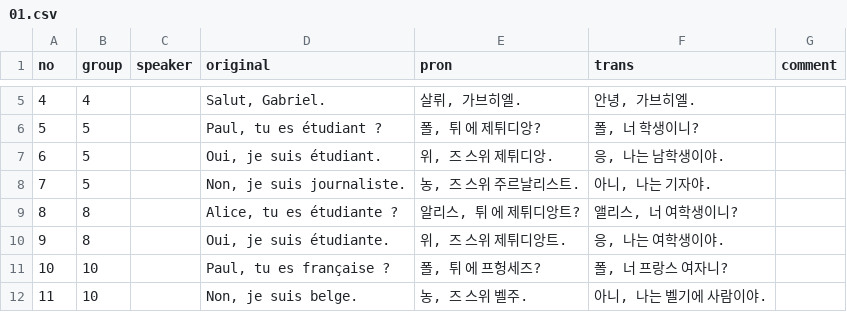
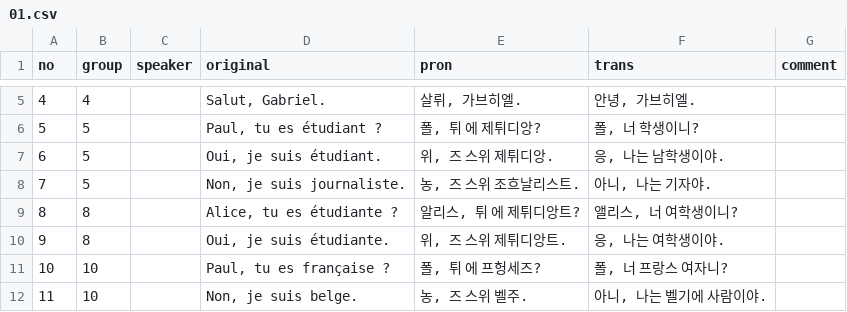
Before and after one commit to moonIsMyFriend/lang.github.io, a CSV file: fr/kn/bs_grm/01.csv, drawn as a sheet; only a part is shown, gaps mark what is left out.

```diff
--- a/fr/kn/bs_grm/01.csv
+++ b/fr/kn/bs_grm/01.csv
@@ -7,3 +7,3 @@
 6,5,,"Oui, je suis étudiant.","위, 즈 스위 제튀디앙.","응, 나는 남학생이야.",
-7,5,,"Non, je suis journaliste.","농, 즈 스위 주르날리스트.","아니, 나는 기자야.",
+7,5,,"Non, je suis journaliste.","농, 즈 스위 조흐날리스트.","아니, 나는 기자야.",
 8,8,,"Alice, tu es étudiante ?","알리스, 튀 에 제튀디앙트?","앨리스, 너 여학생이니?",
```
Also changed, not shown: 2 other files.
